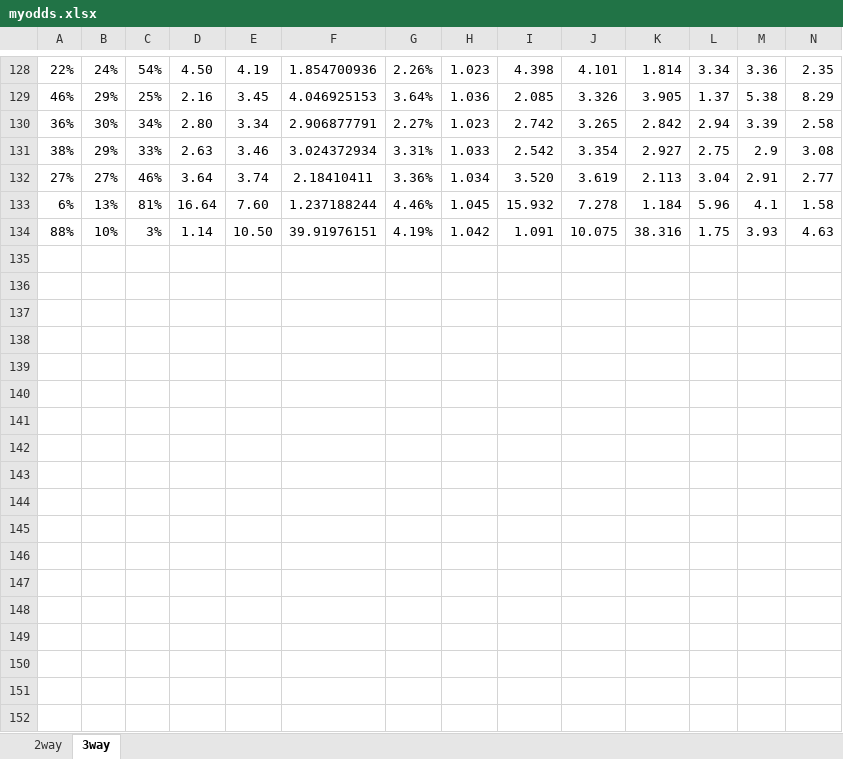
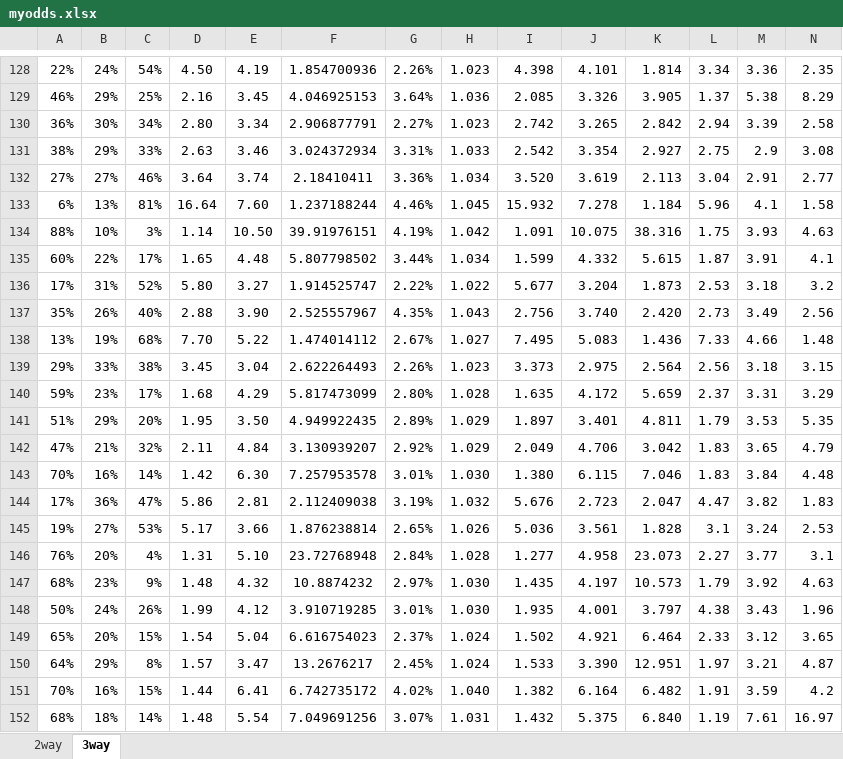
Before and after one commit to gitboyzorro5/FDAS, an Excel workbook: myodds.xlsx, sheet 3way, drawn as a sheet; only a part is shown, gaps mark what is left out; values as stored, in another font and other column widths than the file's, no borders; rows hold the shown columns only; the diff covers the shown part only; the diff names each change by its address in the sheet, - before the commit and + after, or states it on an @@ line.

```diff
--- a/myodds.xlsx (sheet 3way)
+++ b/myodds.xlsx (sheet 3way)
+row 135: 60% | 22% | 17% | 1.65 | 4.48 | 5.807798502 | 3.44% | 1.034 | 1.599 | 4.332 | 5.615 | 1.87 | 3.91 | 4.1
+row 136: 17% | 31% | 52% | 5.80 | 3.27 | 1.914525747 | 2.22% | 1.022 | 5.677 | 3.204 | 1.873 | 2.53 | 3.18 | 3.2
+row 137: 35% | 26% | 40% | 2.88 | 3.90 | 2.525557967 | 4.35% | 1.043 | 2.756 | 3.740 | 2.420 | 2.73 | 3.49 | 2.56
+row 138: 13% | 19% | 68% | 7.70 | 5.22 | 1.474014112 | 2.67% | 1.027 | 7.495 | 5.083 | 1.436 | 7.33 | 4.66 | 1.48
+row 139: 29% | 33% | 38% | 3.45 | 3.04 | 2.622264493 | 2.26% | 1.023 | 3.373 | 2.975 | 2.564 | 2.56 | 3.18 | 3.15
+row 140: 59% | 23% | 17% | 1.68 | 4.29 | 5.817473099 | 2.80% | 1.028 | 1.635 | 4.172 | 5.659 | 2.37 | 3.31 | 3.29
+row 141: 51% | 29% | 20% | 1.95 | 3.50 | 4.949922435 | 2.89% | 1.029 | 1.897 | 3.401 | 4.811 | 1.79 | 3.53 | 5.35
+row 142: 47% | 21% | 32% | 2.11 | 4.84 | 3.130939207 | 2.92% | 1.029 | 2.049 | 4.706 | 3.042 | 1.83 | 3.65 | 4.79
+row 143: 70% | 16% | 14% | 1.42 | 6.30 | 7.257953578 | 3.01% | 1.030 | 1.380 | 6.115 | 7.046 | 1.83 | 3.84 | 4.48
+row 144: 17% | 36% | 47% | 5.86 | 2.81 | 2.112409038 | 3.19% | 1.032 | 5.676 | 2.723 | 2.047 | 4.47 | 3.82 | 1.83
+row 145: 19% | 27% | 53% | 5.17 | 3.66 | 1.876238814 | 2.65% | 1.026 | 5.036 | 3.561 | 1.828 | 3.1 | 3.24 | 2.53
+row 146: 76% | 20% | 4% | 1.31 | 5.10 | 23.72768948 | 2.84% | 1.028 | 1.277 | 4.958 | 23.073 | 2.27 | 3.77 | 3.1
+row 147: 68% | 23% | 9% | 1.48 | 4.32 | 10.8874232 | 2.97% | 1.030 | 1.435 | 4.197 | 10.573 | 1.79 | 3.92 | 4.63
+row 148: 50% | 24% | 26% | 1.99 | 4.12 | 3.910719285 | 3.01% | 1.030 | 1.935 | 4.001 | 3.797 | 4.38 | 3.43 | 1.96
+row 149: 65% | 20% | 15% | 1.54 | 5.04 | 6.616754023 | 2.37% | 1.024 | 1.502 | 4.921 | 6.464 | 2.33 | 3.12 | 3.65
+row 150: 64% | 29% | 8% | 1.57 | 3.47 | 13.2676217 | 2.45% | 1.024 | 1.533 | 3.390 | 12.951 | 1.97 | 3.21 | 4.87
+row 151: 70% | 16% | 15% | 1.44 | 6.41 | 6.742735172 | 4.02% | 1.040 | 1.382 | 6.164 | 6.482 | 1.91 | 3.59 | 4.2
+row 152: 68% | 18% | 14% | 1.48 | 5.54 | 7.049691256 | 3.07% | 1.031 | 1.432 | 5.375 | 6.840 | 1.19 | 7.61 | 16.97
```
Also changed, not shown: 14 added rows elsewhere in this sheet, sheet 2way, 2 other files.
